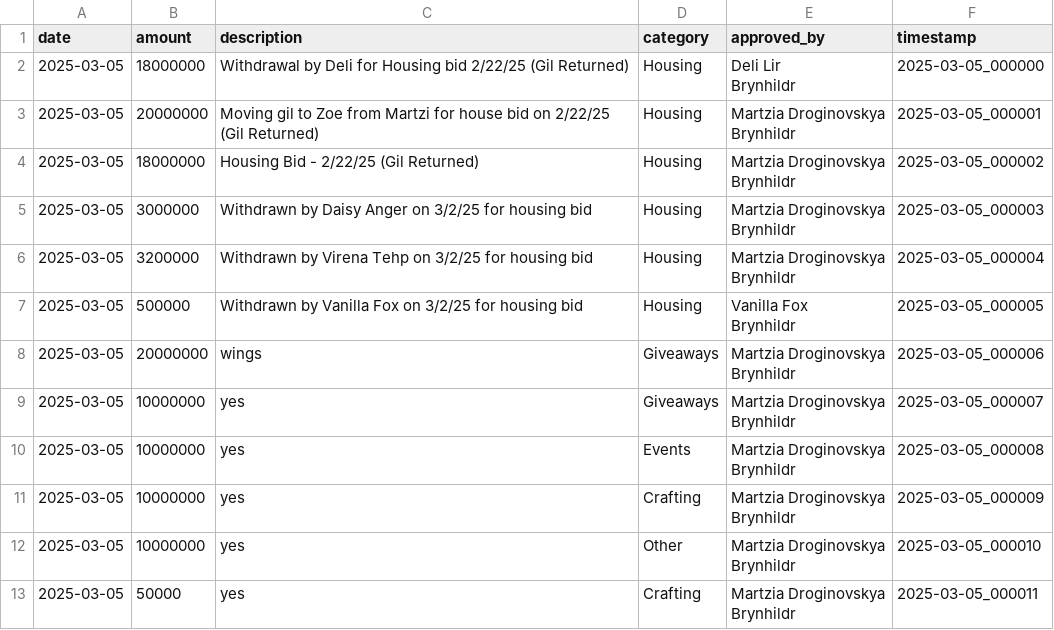
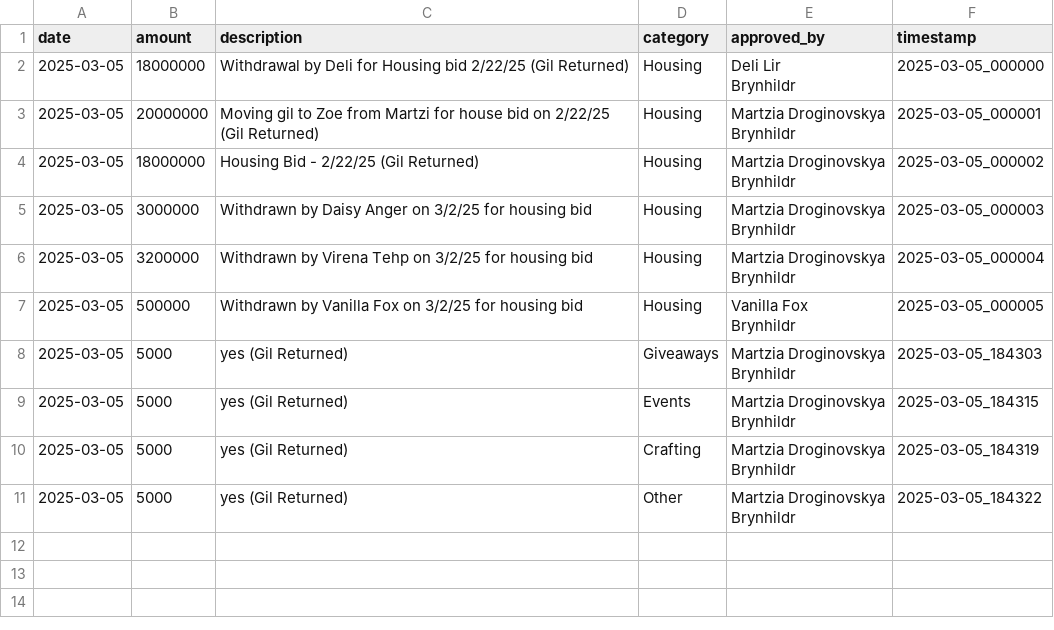
Before and after one commit to unlucky20/FFXIVLoanTracker, a CSV file: data/expenses.csv, drawn as a sheet.

```diff
--- a/data/expenses.csv
+++ b/data/expenses.csv
@@ -13,13 +13,9 @@ Brynhildr",2025-03-05_000004
 Brynhildr",2025-03-05_000005
-2025-03-05,20000000,wings,Giveaways,"Martzia Droginovskya
-Brynhildr",2025-03-05_000006
-2025-03-05,10000000,yes,Giveaways,"Martzia Droginovskya
-Brynhildr",2025-03-05_000007
-2025-03-05,10000000,yes,Events,"Martzia Droginovskya
-Brynhildr",2025-03-05_000008
-2025-03-05,10000000,yes,Crafting,"Martzia Droginovskya
-Brynhildr",2025-03-05_000009
-2025-03-05,10000000,yes,Other,"Martzia Droginovskya
-Brynhildr",2025-03-05_000010
-2025-03-05,50000,yes,Crafting,"Martzia Droginovskya
-Brynhildr",2025-03-05_000011
+2025-03-05,5000,yes (Gil Returned),Giveaways,"Martzia Droginovskya
+Brynhildr",2025-03-05_184303
+2025-03-05,5000,yes (Gil Returned),Events,"Martzia Droginovskya
+Brynhildr",2025-03-05_184315
+2025-03-05,5000,yes (Gil Returned),Crafting,"Martzia Droginovskya
+Brynhildr",2025-03-05_184319
+2025-03-05,5000,yes (Gil Returned),Other,"Martzia Droginovskya
+Brynhildr",2025-03-05_184322
```
